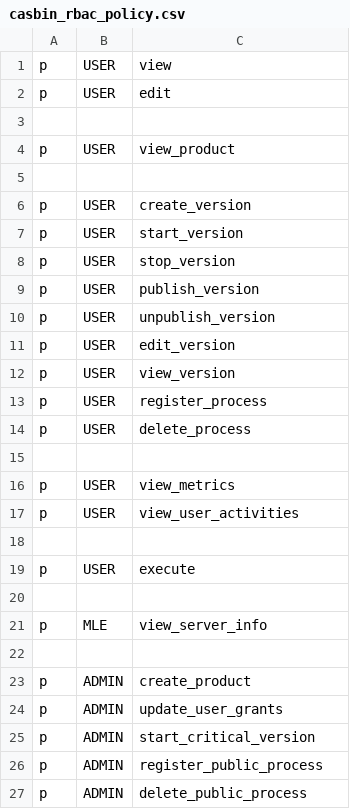
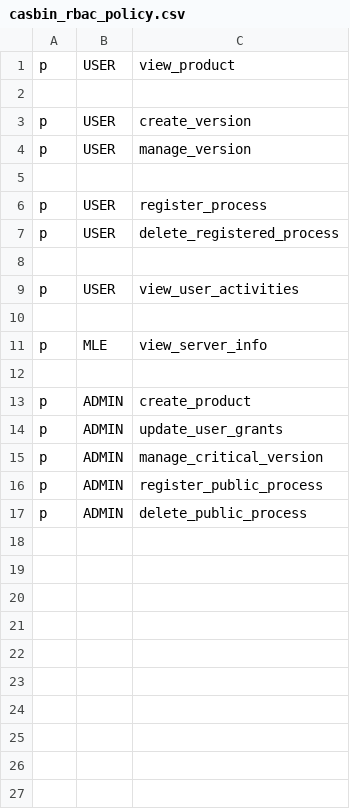
Before and after one commit to konstellation-io/kai, a CSV file: engine/admin-api/casbin_rbac_policy.csv, drawn as a sheet.

```diff
--- a/engine/admin-api/casbin_rbac_policy.csv
+++ b/engine/admin-api/casbin_rbac_policy.csv
@@ -1,4 +1 @@
-p, USER, view
-p, USER, edit
-
 p, USER, view_product
@@ -6,15 +3,8 @@ p, USER, view_product
 p, USER, create_version
-p, USER, start_version
-p, USER, stop_version
-p, USER, publish_version
-p, USER, unpublish_version
-p, USER, edit_version
-p, USER, view_version
+p, USER, manage_version
+
 p, USER, register_process
-p, USER, delete_process
+p, USER, delete_registered_process
 
-p, USER, view_metrics
 p, USER, view_user_activities
-
-p, USER, execute
 
@@ -24,3 +14,3 @@ p, ADMIN, create_product
 p, ADMIN, update_user_grants
-p, ADMIN, start_critical_version
+p, ADMIN, manage_critical_version
 p, ADMIN, register_public_process
```
Also changed, not shown: 20 other files.
